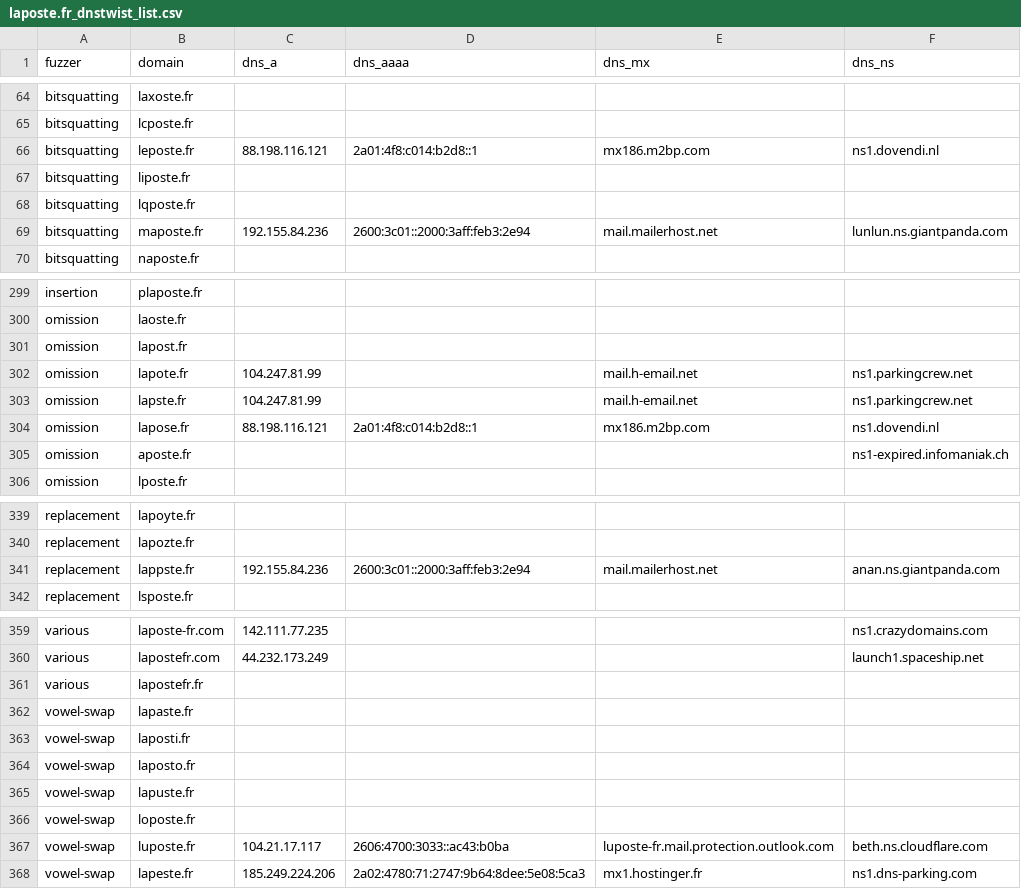
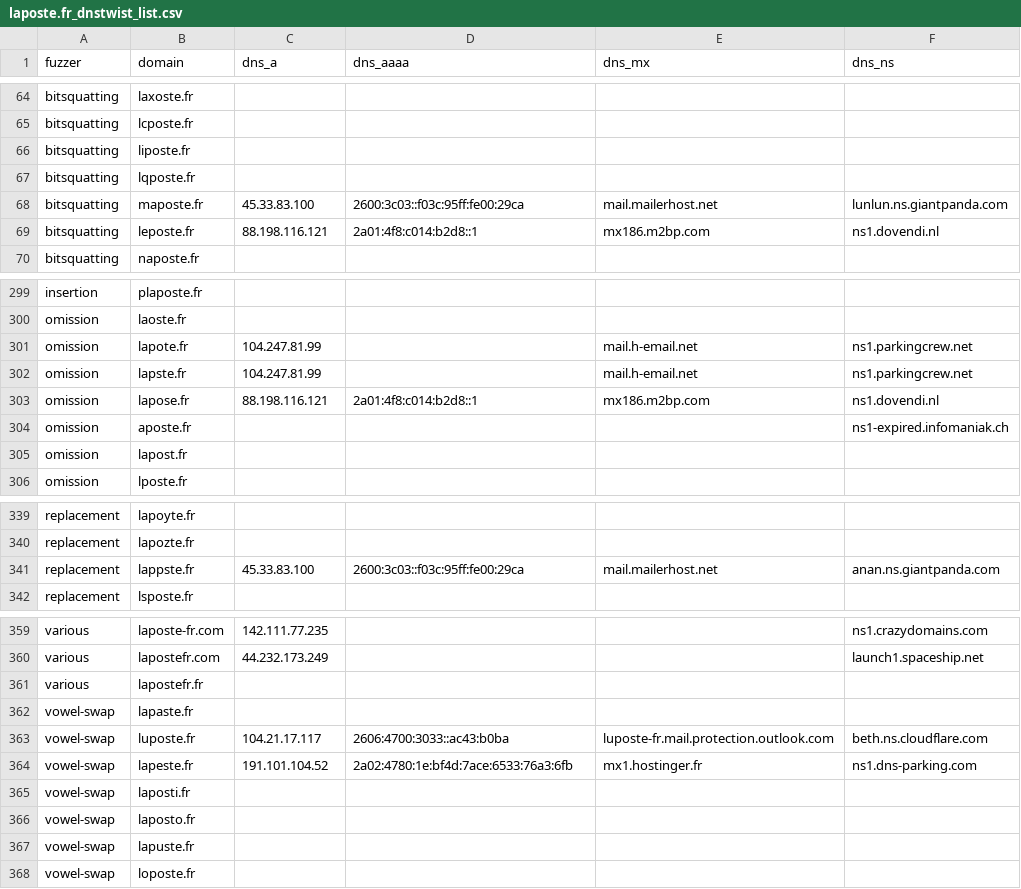
Before and after one commit to hamzajazib/awesome-lists, a CSV file: Lists/Phishing/DNSTWIST/laposte.fr_dnstwist_list.csv, drawn as a sheet; only a part is shown, gaps mark what is left out.

```diff
--- a/Lists/Phishing/DNSTWIST/laposte.fr_dnstwist_list.csv
+++ b/Lists/Phishing/DNSTWIST/laposte.fr_dnstwist_list.csv
@@ -65,6 +65,6 @@ bitsquatting,laxoste.fr,,,,
 bitsquatting,lcposte.fr,,,,
-bitsquatting,leposte.fr,88.198.116.121,2a01:4f8:c014:b2d8::1,mx186.m2bp.com,ns1.dovendi.nl
 bitsquatting,liposte.fr,,,,
 bitsquatting,lqposte.fr,,,,
-bitsquatting,maposte.fr,192.155.84.236,2600:3c01::2000:3aff:feb3:2e94,mail.mailerhost.net,lunlun.ns.giantpanda.com
+bitsquatting,maposte.fr,45.33.83.100,2600:3c03::f03c:95ff:fe00:29ca,mail.mailerhost.net,lunlun.ns.giantpanda.com
+bitsquatting,leposte.fr,88.198.116.121,2a01:4f8:c014:b2d8::1,mx186.m2bp.com,ns1.dovendi.nl
 bitsquatting,naposte.fr,,,,
@@ -300,3 +300,2 @@ insertion,plaposte.fr,,,,
 omission,laoste.fr,,,,
-omission,lapost.fr,,,,
 omission,lapote.fr,104.247.81.99,,mail.h-email.net,ns1.parkingcrew.net
@@ -305,2 +304,3 @@ omission,lapose.fr,88.198.116.121,2a01:4f8:c014:b2d8::1,mx186.m2bp.com,ns1.doven
 omission,aposte.fr,,,,ns1-expired.infomaniak.ch
+omission,lapost.fr,,,,
 omission,lposte.fr,,,,
@@ -340,3 +340,3 @@ replacement,lapoyte.fr,,,,
 replacement,lapozte.fr,,,,
-replacement,lappste.fr,192.155.84.236,2600:3c01::2000:3aff:feb3:2e94,mail.mailerhost.net,anan.ns.giantpanda.com
+replacement,lappste.fr,45.33.83.100,2600:3c03::f03c:95ff:fe00:29ca,mail.mailerhost.net,anan.ns.giantpanda.com
 replacement,lsposte.fr,,,,
@@ -362,2 +362,4 @@ various,lapostefr.fr,,,,
 vowel-swap,lapaste.fr,,,,
+vowel-swap,luposte.fr,104.21.17.117,2606:4700:3033::ac43:b0ba,luposte-fr.mail.protection.outlook.com,beth.ns.cloudflare.com
+vowel-swap,lapeste.fr,191.101.104.52,2a02:4780:1e:bf4d:7ace:6533:76a3:6fb,mx1.hostinger.fr,ns1.dns-parking.com
 vowel-swap,laposti.fr,,,,
@@ -366,3 +368 @@ vowel-swap,lapuste.fr,,,,
 vowel-swap,loposte.fr,,,,
-vowel-swap,luposte.fr,104.21.17.117,2606:4700:3033::ac43:b0ba,luposte-fr.mail.protection.outlook.com,beth.ns.cloudflare.com
-vowel-swap,lapeste.fr,185.249.224.206,2a02:4780:71:2747:9b64:8dee:5e08:5ca3,mx1.hostinger.fr,ns1.dns-parking.com
```
Also changed, not shown: Lists/Phishing/DNSTWIST/fnacspectacles.com_dnstwist_list.csv, Lists/Phishing/DNSTWIST/leboncoin.fr_dnstwist_list.csv, 9 other files.
